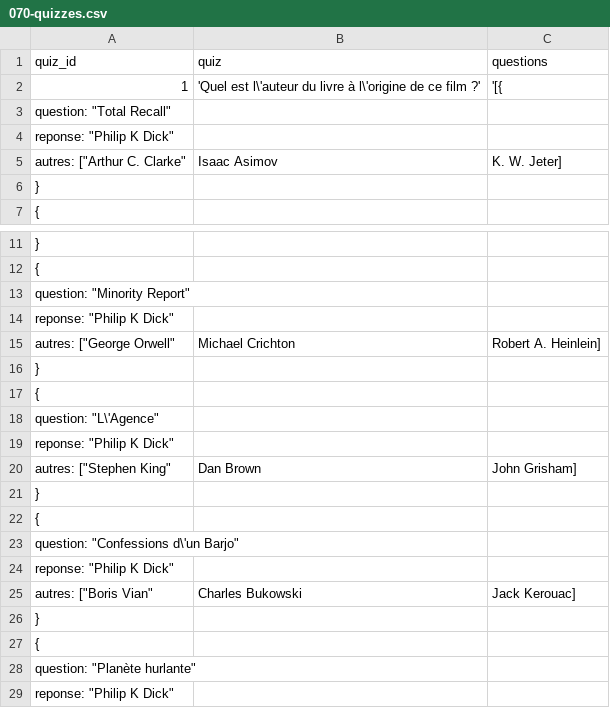
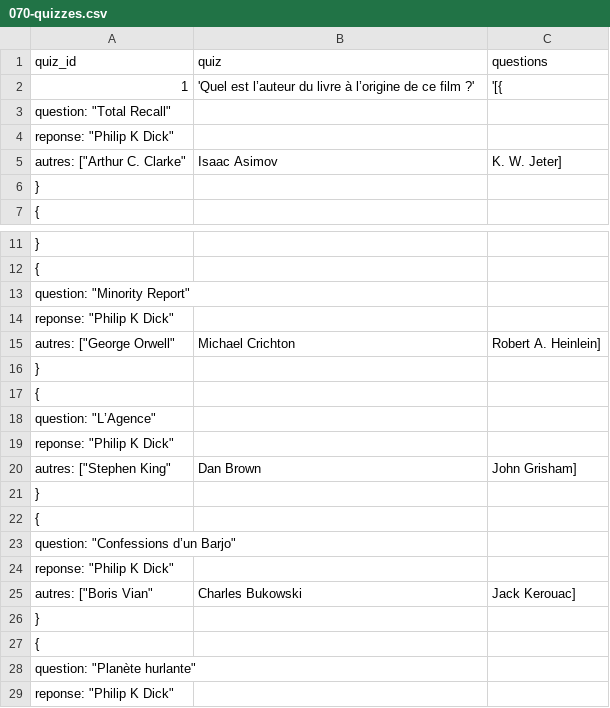
Before and after one commit to medina474/cinema_docker, a CSV file: postgresql/data/070-quizzes.csv, drawn as a sheet; only a part is shown, gaps mark what is left out.

```diff
--- a/postgresql/data/070-quizzes.csv
+++ b/postgresql/data/070-quizzes.csv
@@ -1,3 +1,3 @@
 quiz_id,quiz,questions
-1,'Quel est l\'auteur du livre à l\'origine de ce film ?','[{
+1,'Quel est l’auteur du livre à l’origine de ce film ?','[{
   "question": "Total Recall",
@@ -17,3 +17,3 @@ quiz_id,quiz,questions
 {
-  "question": "L\'Agence",
+  "question": "L’Agence",
   "reponse": "Philip K Dick",
@@ -22,3 +22,3 @@ quiz_id,quiz,questions
 {
-  "question": "Confessions d\'un Barjo",
+  "question": "Confessions d’un Barjo",
   "reponse": "Philip K Dick",
```
Also changed, not shown: 7 other files.
